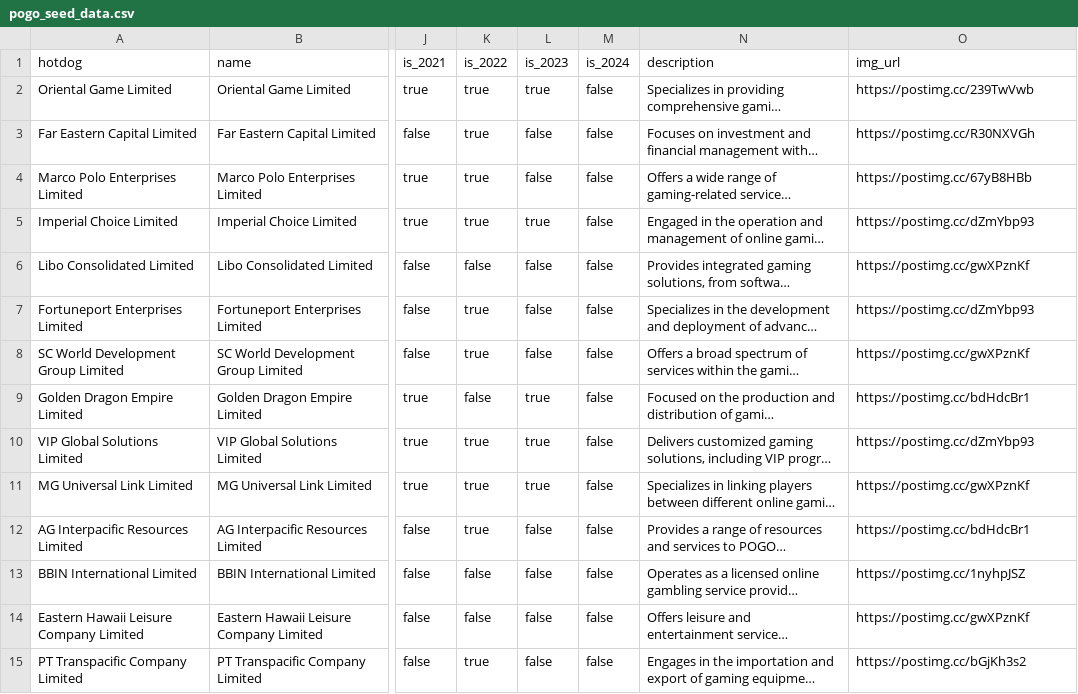
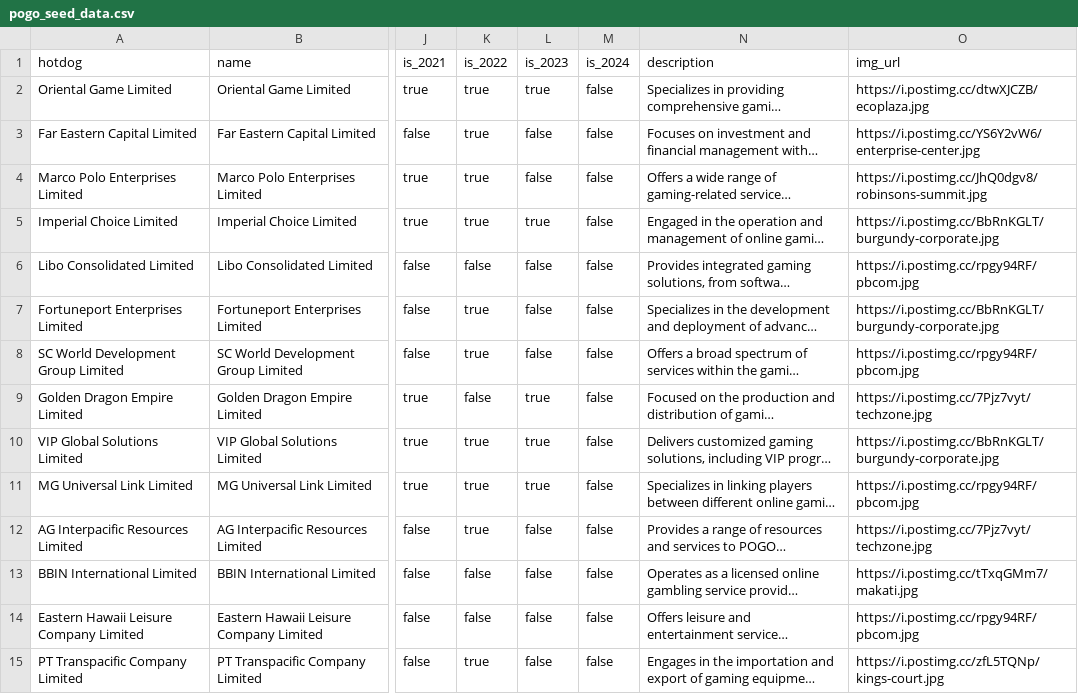
Before and after one commit to rootaccess2023/pogo_mapping_app, a CSV file: db/pogo_seed_data.csv, drawn as a sheet; only a part is shown, gaps mark what is left out; long unchanged cells end in …; the diff covers the shown part only; the diff names each change by its address in the sheet, - before the commit and + after, or states it on an @@ line.

Commit message:
history: added history of pogo and updated the seeded data

```diff
--- a/db/pogo_seed_data.csv
+++ b/db/pogo_seed_data.csv
-O2 (img_url): https://postimg.cc/239TwVwb
+O2 (img_url): https://i.postimg.cc/dtwXJCZB/ecoplaza.jpg
-O3 (img_url): https://postimg.cc/R30NXVGh
+O3 (img_url): https://i.postimg.cc/YS6Y2vW6/enterprise-center.jpg
-O4 (img_url): https://postimg.cc/67yB8HBb
+O4 (img_url): https://i.postimg.cc/JhQ0dgv8/robinsons-summit.jpg
-O5 (img_url): https://postimg.cc/dZmYbp93
+O5 (img_url): https://i.postimg.cc/BbRnKGLT/burgundy-corporate.jpg
-O6 (img_url): https://postimg.cc/gwXPznKf
+O6 (img_url): https://i.postimg.cc/rpgy94RF/pbcom.jpg
-O7 (img_url): https://postimg.cc/dZmYbp93
+O7 (img_url): https://i.postimg.cc/BbRnKGLT/burgundy-corporate.jpg
-O8 (img_url): https://postimg.cc/gwXPznKf
+O8 (img_url): https://i.postimg.cc/rpgy94RF/pbcom.jpg
-O9 (img_url): https://postimg.cc/bdHdcBr1
+O9 (img_url): https://i.postimg.cc/7Pjz7vyt/techzone.jpg
-O10 (img_url): https://postimg.cc/dZmYbp93
+O10 (img_url): https://i.postimg.cc/BbRnKGLT/burgundy-corporate.jpg
-O11 (img_url): https://postimg.cc/gwXPznKf
+O11 (img_url): https://i.postimg.cc/rpgy94RF/pbcom.jpg
-O12 (img_url): https://postimg.cc/bdHdcBr1
+O12 (img_url): https://i.postimg.cc/7Pjz7vyt/techzone.jpg
-O13 (img_url): https://postimg.cc/1nyhpJSZ
+O13 (img_url): https://i.postimg.cc/tTxqGMm7/makati.jpg
-O14 (img_url): https://postimg.cc/gwXPznKf
+O14 (img_url): https://i.postimg.cc/rpgy94RF/pbcom.jpg
-O15 (img_url): https://postimg.cc/bGjKh3s2
+O15 (img_url): https://i.postimg.cc/zfL5TQNp/kings-court.jpg
```
Also changed, not shown: 65 edited cells elsewhere in this file, 6 other files.
